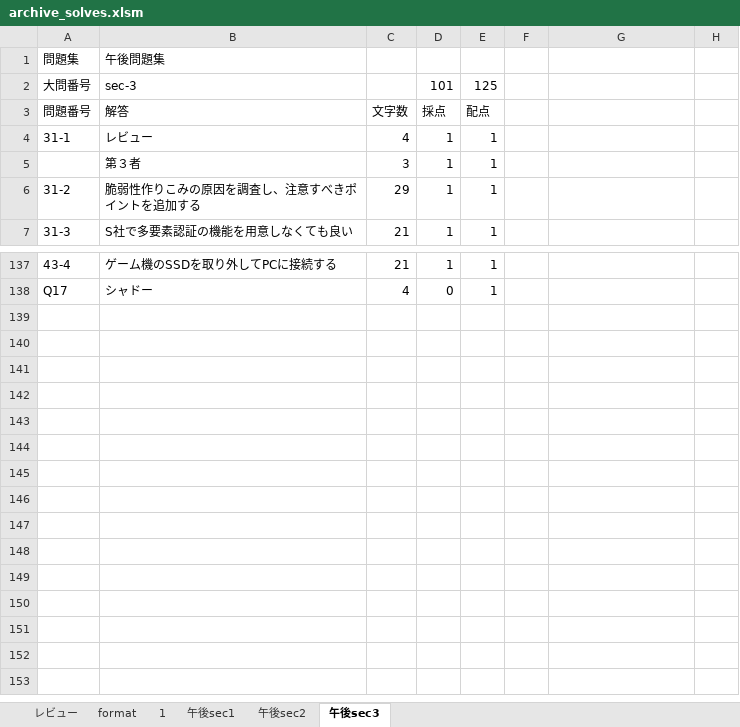
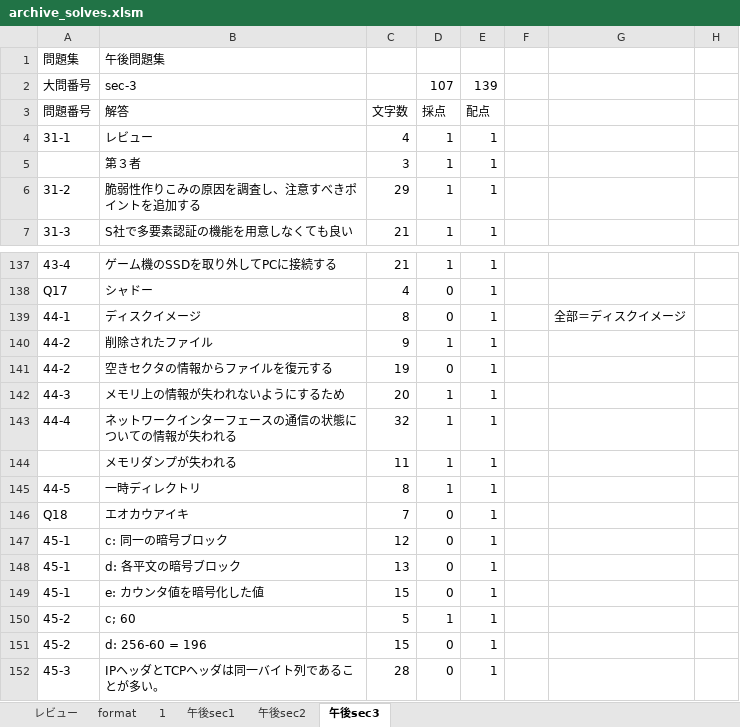
Before and after one commit to Shinichi0713/security_specialist, an Excel workbook: 2025/basic/archive_solves.xlsm, sheet 午後sec3, drawn as a sheet; only a part is shown, gaps mark what is left out; values as stored, in another font and other column widths than the file's, no borders; the diff names each change by its address in the sheet, - before the commit and + after, or states it on an @@ line.

Commit message:
up

```diff
--- a/2025/basic/archive_solves.xlsm (sheet 午後sec3)
+++ b/2025/basic/archive_solves.xlsm (sheet 午後sec3)
-D2: 101
+D2: 107
-E2: 125
+E2: 139
+row 139: 44-1 | ディスクイメージ | 8 | 0 | 1 |  | 全部＝ディスクイメージ
+row 140: 44-2 | 削除されたファイル | 9 | 1 | 1
+row 141: 44-2 | 空きセクタの情報からファイルを復元する | 19 | 0 | 1
+row 142: 44-3 | メモリ上の情報が失われないようにするため | 20 | 1 | 1
+row 143: 44-4 | ネットワークインターフェースの通信の状態についての情報が失われる | 32 | 1 | 1
+row 144:  | メモリダンプが失われる | 11 | 1 | 1
+row 145: 44-5 | 一時ディレクトリ | 8 | 1 | 1
+row 146: Q18 | エオカウアイキ | 7 | 0 | 1
+row 147: 45-1 | c: 同一の暗号ブロック | 12 | 0 | 1
+row 148: 45-1 | d: 各平文の暗号ブロック | 13 | 0 | 1
+row 149: 45-1 | e: カウンタ値を暗号化した値 | 15 | 0 | 1
+row 150: 45-2 | c; 60 | 5 | 1 | 1
+row 151: 45-2 | d: 256-60 = 196 | 15 | 0 | 1
+row 152: 45-3 | IPヘッダとTCPヘッダは同一バイト列であることが多い。 | 28 | 0 | 1
```
